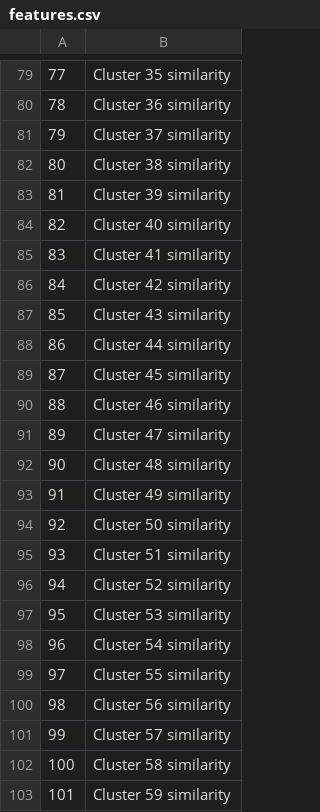
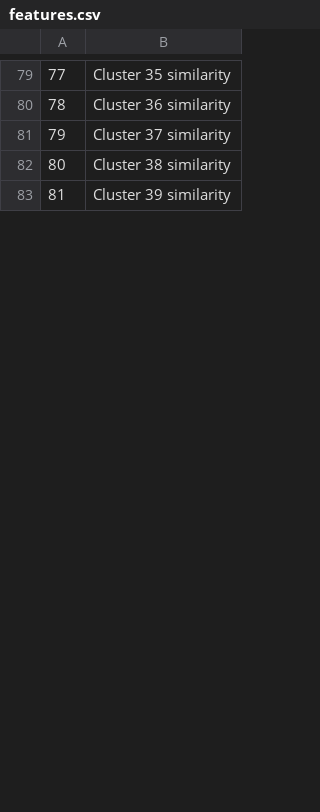
Before and after one commit to nicolaswon/tdt4173, a CSV file: notebooks/shared/features.csv, drawn as a sheet; only a part is shown, gaps mark what is left out; the diff covers the shown part only; the diff names each change by its address in the sheet, - before the commit and + after, or states it on an @@ line.

```diff
--- a/notebooks/shared/features.csv
+++ b/notebooks/shared/features.csv
-row 84: 82 | Cluster 40 similarity
-row 85: 83 | Cluster 41 similarity
-row 86: 84 | Cluster 42 similarity
-row 87: 85 | Cluster 43 similarity
-row 88: 86 | Cluster 44 similarity
-row 89: 87 | Cluster 45 similarity
-row 90: 88 | Cluster 46 similarity
-row 91: 89 | Cluster 47 similarity
-row 92: 90 | Cluster 48 similarity
-row 93: 91 | Cluster 49 similarity
-row 94: 92 | Cluster 50 similarity
-row 95: 93 | Cluster 51 similarity
-row 96: 94 | Cluster 52 similarity
-row 97: 95 | Cluster 53 similarity
-row 98: 96 | Cluster 54 similarity
-row 99: 97 | Cluster 55 similarity
-row 100: 98 | Cluster 56 similarity
-row 101: 99 | Cluster 57 similarity
-row 102: 100 | Cluster 58 similarity
-row 103: 101 | Cluster 59 similarity
```
Also changed, not shown: 40 removed rows and row numbers in column A elsewhere in this file, 45 other files.
